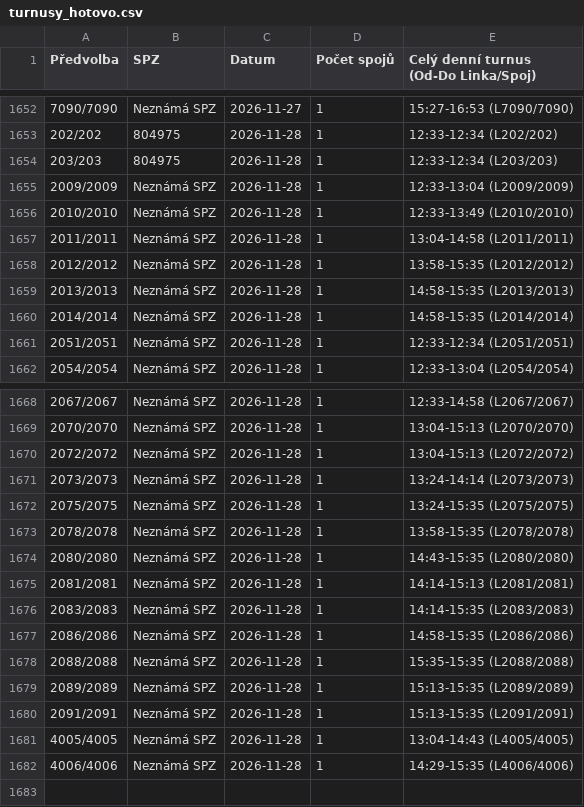
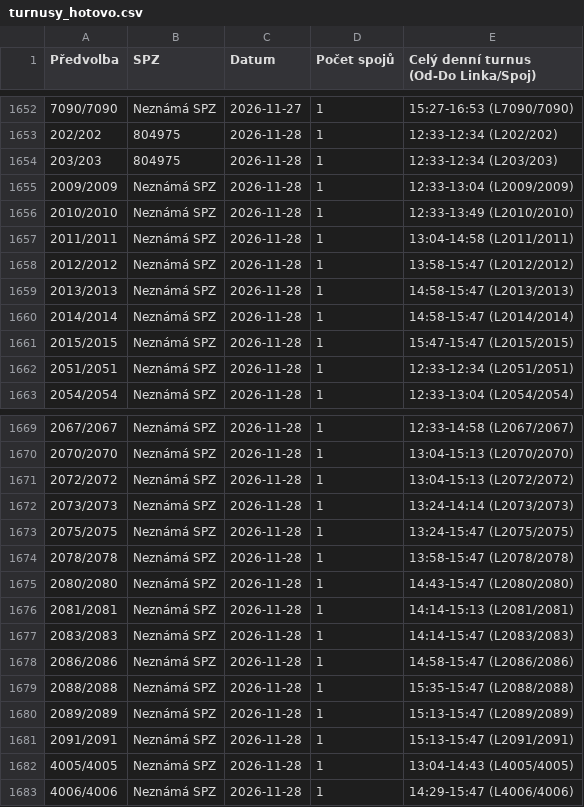
Before and after one commit to tinda245/odis-turnusy-2, a CSV file: turnusy_hotovo.csv, drawn as a sheet; only a part is shown, gaps mark what is left out.

Commit message:
Aktualizace turnusů (15:57:11)

```diff
--- a/turnusy_hotovo.csv
+++ b/turnusy_hotovo.csv
@@ -1657,5 +1657,6 @@
 2011/2011;Neznámá SPZ;2026-11-28;1;13:04-14:58 (L2011/2011)
-2012/2012;Neznámá SPZ;2026-11-28;1;13:58-15:35 (L2012/2012)
-2013/2013;Neznámá SPZ;2026-11-28;1;14:58-15:35 (L2013/2013)
-2014/2014;Neznámá SPZ;2026-11-28;1;14:58-15:35 (L2014/2014)
+2012/2012;Neznámá SPZ;2026-11-28;1;13:58-15:47 (L2012/2012)
+2013/2013;Neznámá SPZ;2026-11-28;1;14:58-15:47 (L2013/2013)
+2014/2014;Neznámá SPZ;2026-11-28;1;14:58-15:47 (L2014/2014)
+2015/2015;Neznámá SPZ;2026-11-28;1;15:47-15:47 (L2015/2015)
 2051/2051;Neznámá SPZ;2026-11-28;1;12:33-12:34 (L2051/2051)
@@ -1671,12 +1672,12 @@
 2073/2073;Neznámá SPZ;2026-11-28;1;13:24-14:14 (L2073/2073)
-2075/2075;Neznámá SPZ;2026-11-28;1;13:24-15:35 (L2075/2075)
-2078/2078;Neznámá SPZ;2026-11-28;1;13:58-15:35 (L2078/2078)
-2080/2080;Neznámá SPZ;2026-11-28;1;14:43-15:35 (L2080/2080)
+2075/2075;Neznámá SPZ;2026-11-28;1;13:24-15:47 (L2075/2075)
+2078/2078;Neznámá SPZ;2026-11-28;1;13:58-15:47 (L2078/2078)
+2080/2080;Neznámá SPZ;2026-11-28;1;14:43-15:47 (L2080/2080)
 2081/2081;Neznámá SPZ;2026-11-28;1;14:14-15:13 (L2081/2081)
-2083/2083;Neznámá SPZ;2026-11-28;1;14:14-15:35 (L2083/2083)
-2086/2086;Neznámá SPZ;2026-11-28;1;14:58-15:35 (L2086/2086)
-2088/2088;Neznámá SPZ;2026-11-28;1;15:35-15:35 (L2088/2088)
-2089/2089;Neznámá SPZ;2026-11-28;1;15:13-15:35 (L2089/2089)
-2091/2091;Neznámá SPZ;2026-11-28;1;15:13-15:35 (L2091/2091)
+2083/2083;Neznámá SPZ;2026-11-28;1;14:14-15:47 (L2083/2083)
+2086/2086;Neznámá SPZ;2026-11-28;1;14:58-15:47 (L2086/2086)
+2088/2088;Neznámá SPZ;2026-11-28;1;15:35-15:47 (L2088/2088)
+2089/2089;Neznámá SPZ;2026-11-28;1;15:13-15:47 (L2089/2089)
+2091/2091;Neznámá SPZ;2026-11-28;1;15:13-15:47 (L2091/2091)
 4005/4005;Neznámá SPZ;2026-11-28;1;13:04-14:43 (L4005/4005)
-4006/4006;Neznámá SPZ;2026-11-28;1;14:29-15:35 (L4006/4006)
+4006/4006;Neznámá SPZ;2026-11-28;1;14:29-15:47 (L4006/4006)
```
Also changed, not shown: 1 other file.
